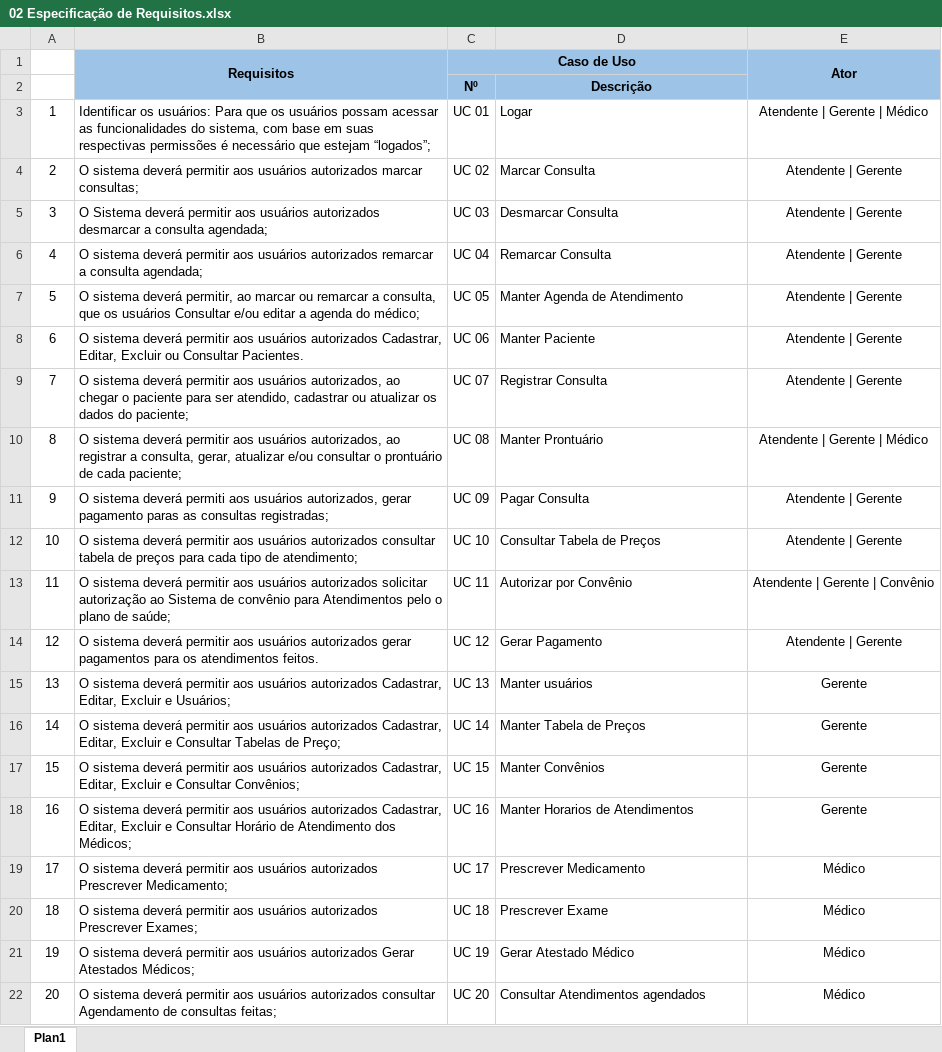
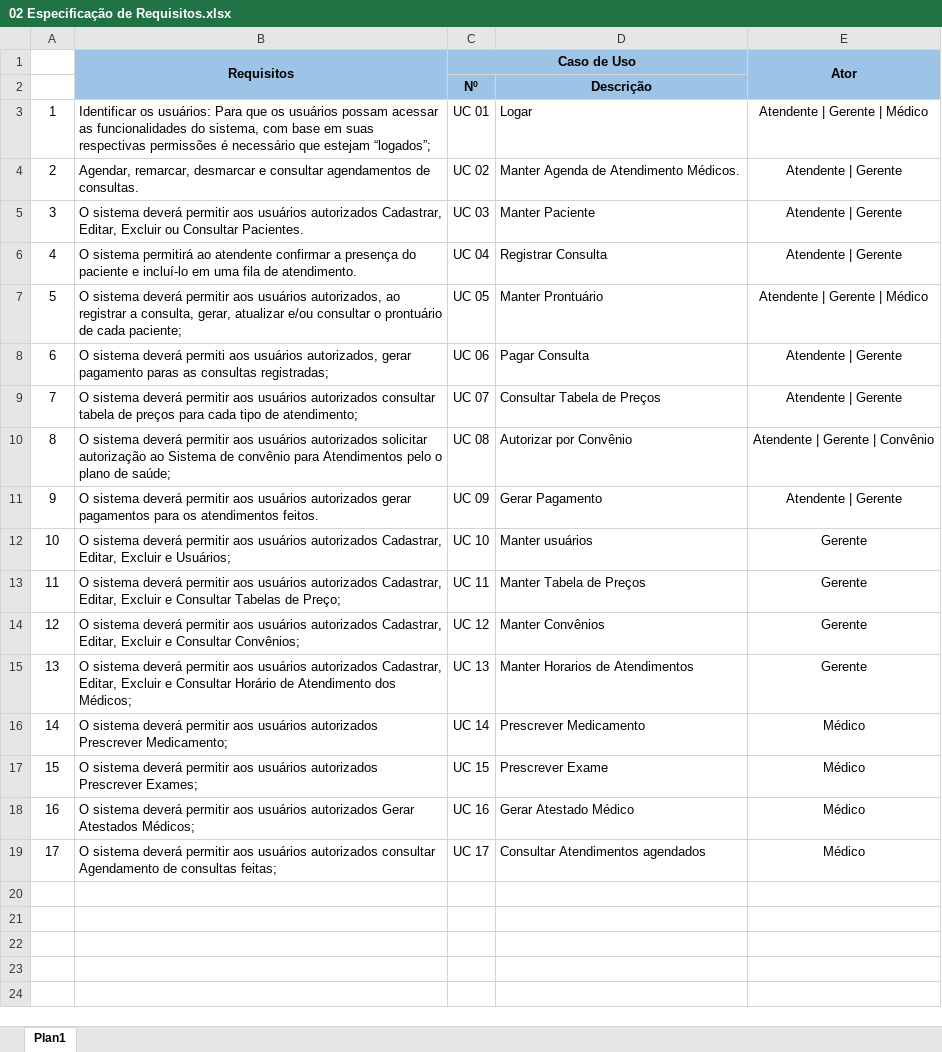
Before and after one commit to RamonCleyton/MedClinic, an Excel workbook: 02 Especificação de Requisitos.xlsx, sheet Plan1, drawn as a sheet; values as stored, in another font and other column widths than the file's, no borders; removed rows and columns are numbered as before the commit, all else as after; the diff names each change by its address in the sheet, - before the commit and + after, or states it on an @@ line.

Commit message:
Atualização de Lista de Requisitos

```diff
--- a/02 Especificação de Requisitos.xlsx (sheet Plan1)
+++ b/02 Especificação de Requisitos.xlsx (sheet Plan1)
-B4 (Requisitos): O sistema deverá permitir aos usuários autorizados marcar consultas;
+B4 (Requisitos): Agendar, remarcar, desmarcar e consultar agendamentos de consultas.
-D4: Marcar Consulta
+D4: Manter Agenda de Atendimento Médicos.
-row 5: 3 | O Sistema deverá permitir aos usuários autorizados desmarcar a consulta agendada; | UC 03 | Desmarcar Consulta | Atendente | Gerente
-row 6: 4 | O sistema deverá permitir aos usuários autorizados remarcar a consulta agendada; | UC 04 | Remarcar Consulta | Atendente | Gerente
-row 7: 5 | O sistema deverá permitir, ao marcar ou remarcar a consulta, que os usuários Consultar e/ou editar a agenda do médico; | UC 05 | Manter Agenda de Atendimento | Atendente | Gerente
@@ column A renumbered from row 5 down @@
-C5 (Caso de Uso): UC 06
+C5 (Caso de Uso): UC 03
-B6 (Requisitos): O sistema deverá permitir aos usuários autorizados, ao chegar o paciente para ser atendido, cadastrar ou atualizar os dados do paciente;
+B6 (Requisitos): O sistema permitirá ao atendente confirmar a presença do paciente e incluí-lo em uma fila de atendimento.
-C6 (Caso de Uso): UC 07
+C6 (Caso de Uso): UC 04
-C7 (Caso de Uso): UC 08
+C7 (Caso de Uso): UC 05
-C8 (Caso de Uso): UC 09
+C8 (Caso de Uso): UC 06
-C9 (Caso de Uso): UC 10
+C9 (Caso de Uso): UC 07
-C10 (Caso de Uso): UC 11
+C10 (Caso de Uso): UC 08
-C11 (Caso de Uso): UC 12
+C11 (Caso de Uso): UC 09
-C12 (Caso de Uso): UC 13
+C12 (Caso de Uso): UC 10
-C13 (Caso de Uso): UC 14
+C13 (Caso de Uso): UC 11
-C14 (Caso de Uso): UC 15
+C14 (Caso de Uso): UC 12
-C15 (Caso de Uso): UC 16
+C15 (Caso de Uso): UC 13
-C16 (Caso de Uso): UC 17
+C16 (Caso de Uso): UC 14
-C17 (Caso de Uso): UC 18
+C17 (Caso de Uso): UC 15
-C18 (Caso de Uso): UC 19
+C18 (Caso de Uso): UC 16
-C19 (Caso de Uso): UC 20
+C19 (Caso de Uso): UC 17
```
